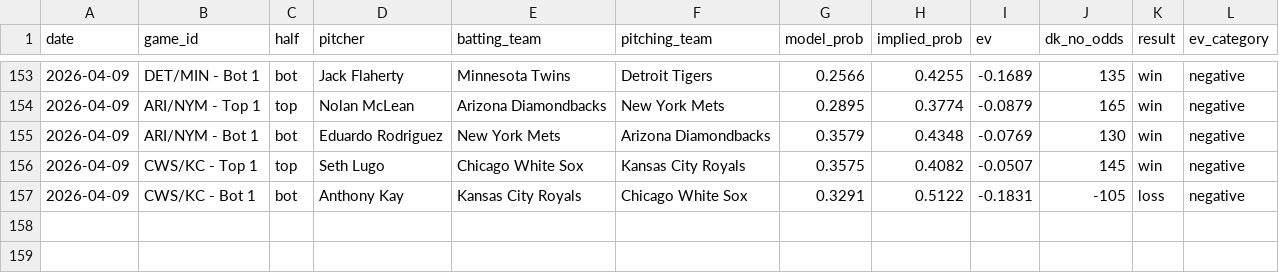
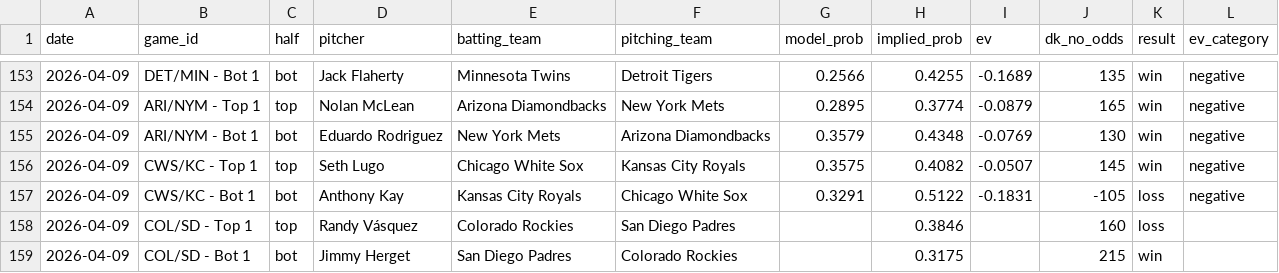
Before and after one commit to austinlmcconnell/mlb-nsfi-model, a CSV file: historical_results.csv, drawn as a sheet; only a part is shown, gaps mark what is left out.

```diff
--- a/historical_results.csv
+++ b/historical_results.csv
@@ -157 +157,3 @@ date,game_id,half,pitcher,batting_team,pitching_team,model_prob,implied_prob,ev,
 2026-04-09,CWS/KC - Bot 1,bot,Anthony Kay,Kansas City Royals,Chicago White Sox,0.3291,0.5122,-0.1831,-105,loss,negative
+2026-04-09,COL/SD - Top 1,top,Randy Vásquez,Colorado Rockies,San Diego Padres,,0.3846,,160,loss,
+2026-04-09,COL/SD - Bot 1,bot,Jimmy Herget,San Diego Padres,Colorado Rockies,,0.3175,,215,win,
```
Also changed, not shown: 1 other file.
